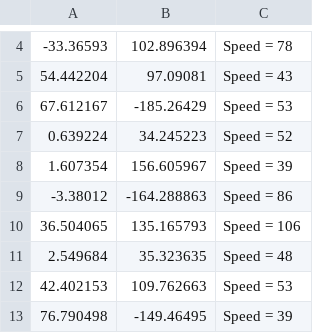
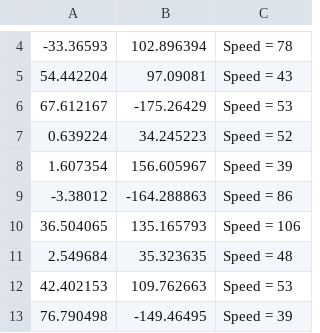
Before and after one commit to richigro/cScripts, a CSV file: gpsData.csv, drawn as a sheet; only a part is shown, gaps mark what is left out.

Commit message:
fix longitude out of range

```diff
--- a/gpsData.csv
+++ b/gpsData.csv
@@ -5,3 +5,3 @@
 54.442204,97.09081,Speed = 43
-67.612167,-185.26429,Speed = 53
+67.612167,-175.26429,Speed = 53
 0.639224,34.245223,Speed = 52
```
